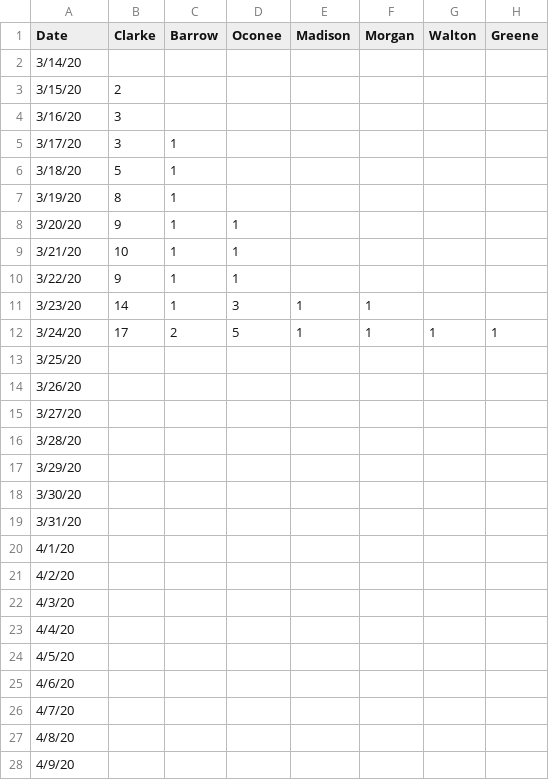
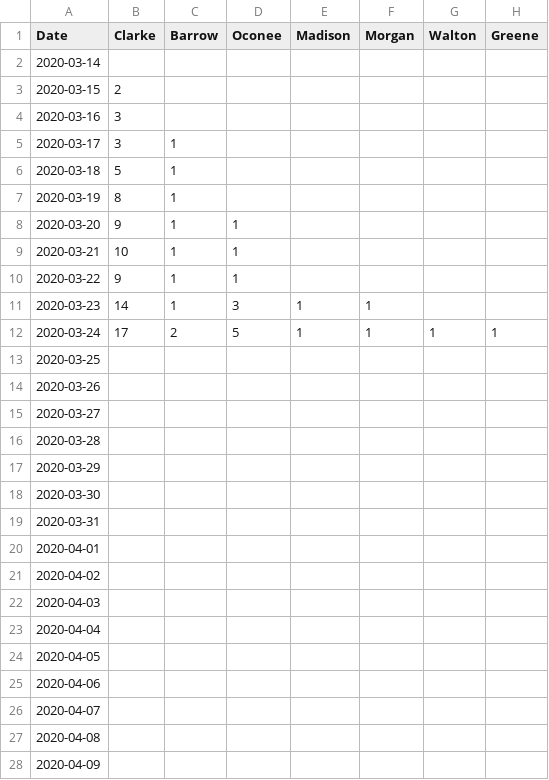
Before and after one commit to ingels11/COVID19_ACC_Model, a CSV file: Data/primary and secondary counties cases.csv, drawn as a sheet; only a part is shown; the diff covers the shown part only; the diff names each change by its address in the sheet, - before the commit and + after, or states it on an @@ line.

Commit message:
Add files via upload

```diff
--- a/Data/primary and secondary counties cases.csv
+++ b/Data/primary and secondary counties cases.csv
-A2 (Date): 3/14/20
+A2 (Date): 2020-03-14
-A3 (Date): 3/15/20
+A3 (Date): 2020-03-15
-A4 (Date): 3/16/20
+A4 (Date): 2020-03-16
-A5 (Date): 3/17/20
+A5 (Date): 2020-03-17
-A6 (Date): 3/18/20
+A6 (Date): 2020-03-18
-A7 (Date): 3/19/20
+A7 (Date): 2020-03-19
-A8 (Date): 3/20/20
+A8 (Date): 2020-03-20
-A9 (Date): 3/21/20
+A9 (Date): 2020-03-21
-A10 (Date): 3/22/20
+A10 (Date): 2020-03-22
-A11 (Date): 3/23/20
+A11 (Date): 2020-03-23
-A12 (Date): 3/24/20
+A12 (Date): 2020-03-24
-A13 (Date): 3/25/20
+A13 (Date): 2020-03-25
-A14 (Date): 3/26/20
+A14 (Date): 2020-03-26
-A15 (Date): 3/27/20
+A15 (Date): 2020-03-27
-A16 (Date): 3/28/20
+A16 (Date): 2020-03-28
-A17 (Date): 3/29/20
+A17 (Date): 2020-03-29
-A18 (Date): 3/30/20
+A18 (Date): 2020-03-30
-A19 (Date): 3/31/20
+A19 (Date): 2020-03-31
-A20 (Date): 4/1/20
+A20 (Date): 2020-04-01
-A21 (Date): 4/2/20
+A21 (Date): 2020-04-02
-A22 (Date): 4/3/20
+A22 (Date): 2020-04-03
-A23 (Date): 4/4/20
+A23 (Date): 2020-04-04
-A24 (Date): 4/5/20
+A24 (Date): 2020-04-05
-A25 (Date): 4/6/20
+A25 (Date): 2020-04-06
-A26 (Date): 4/7/20
+A26 (Date): 2020-04-07
-A27 (Date): 4/8/20
+A27 (Date): 2020-04-08
-A28 (Date): 4/9/20
+A28 (Date): 2020-04-09
```
Also changed, not shown: 23 edited cells elsewhere in this file.
